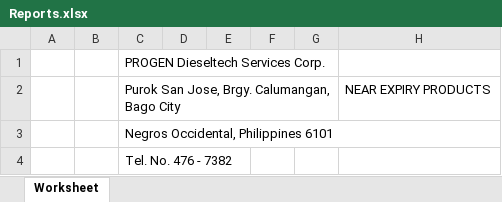
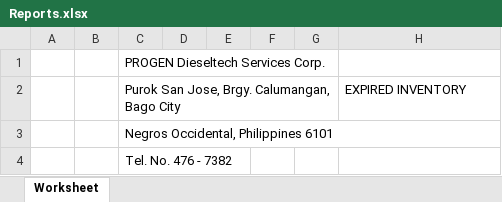
Before and after one commit to JonahBenares/pos_progen, an Excel workbook: application/controllers/Reports.xlsx, sheet Worksheet, drawn as a sheet; values as stored, in another font and other column widths than the file's, no borders; charts and pictures not drawn; the diff names each change by its address in the sheet, - before the commit and + after, or states it on an @@ line.

```diff
--- a/application/controllers/Reports.xlsx (sheet Worksheet)
+++ b/application/controllers/Reports.xlsx (sheet Worksheet)
-H2: NEAR EXPIRY PRODUCTS
+H2: EXPIRED INVENTORY
```
Also changed, not shown: 3 other files.
